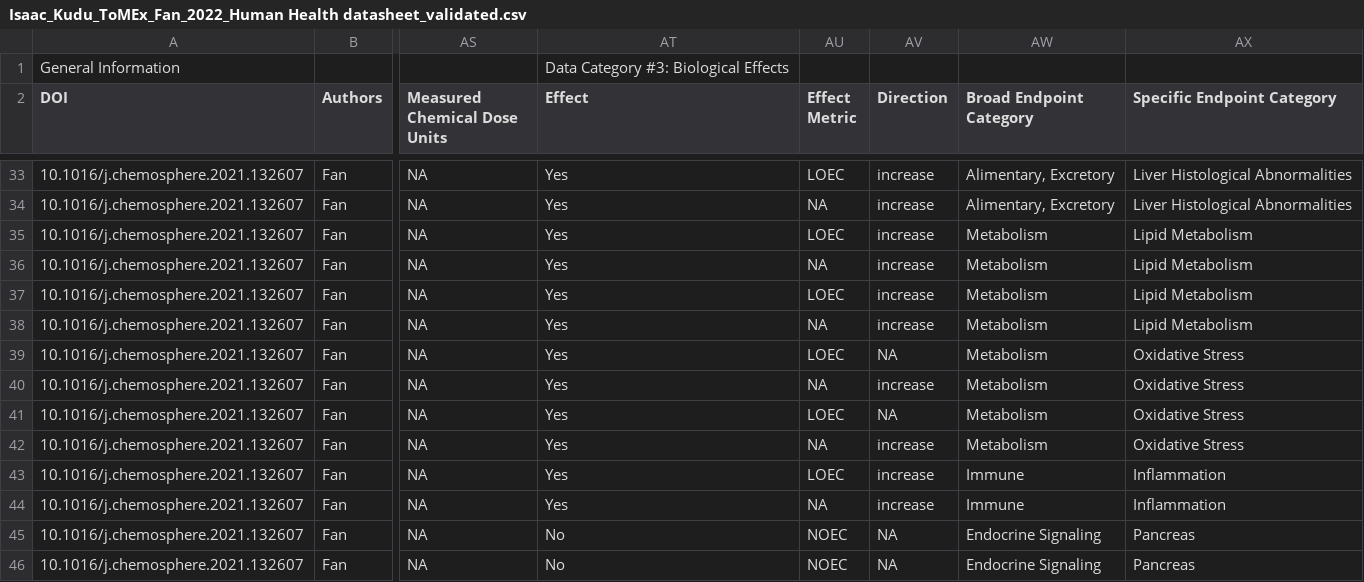
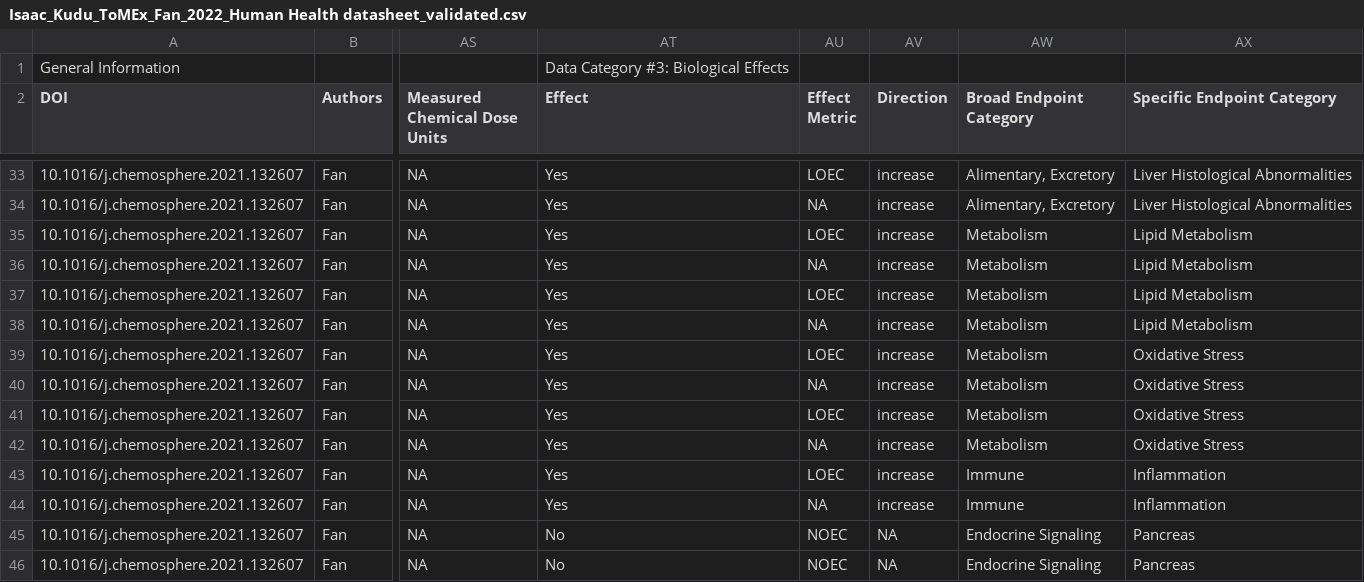
Before and after one commit to SCCWRP/human_mp_tox_shiny-, a CSV file: ToMEx 2.0 Onboarding/Validated_Data/Isaac_Kudu_ToMEx_Fan_2022_Human Health datasheet_validated.csv, drawn as a sheet; only a part is shown, gaps mark what is left out; the diff names each change by its address in the sheet, - before the commit and + after, or states it on an @@ line.

```diff
--- a/ToMEx 2.0 Onboarding/Validated_Data/Isaac_Kudu_ToMEx_Fan_2022_Human Health datasheet_validated.csv
+++ b/ToMEx 2.0 Onboarding/Validated_Data/Isaac_Kudu_ToMEx_Fan_2022_Human Health datasheet_validated.csv
-AV39 (Direction): NA
+AV39 (Direction): increase
-AV41 (Direction): NA
+AV41 (Direction): increase
```
Also changed, not shown: ToMEx 2.0 Onboarding/Validated_Data/Andrew_Barrick_ToMEx Data Template_Aquatic Organisms-Danioreio_validated.csv, ToMEx 2.0 Onboarding/Validated_Data/Andrew_Yeh_AYeh_DP Validated_ToMEx Data_Busch 2021.csv, 13 other files.
